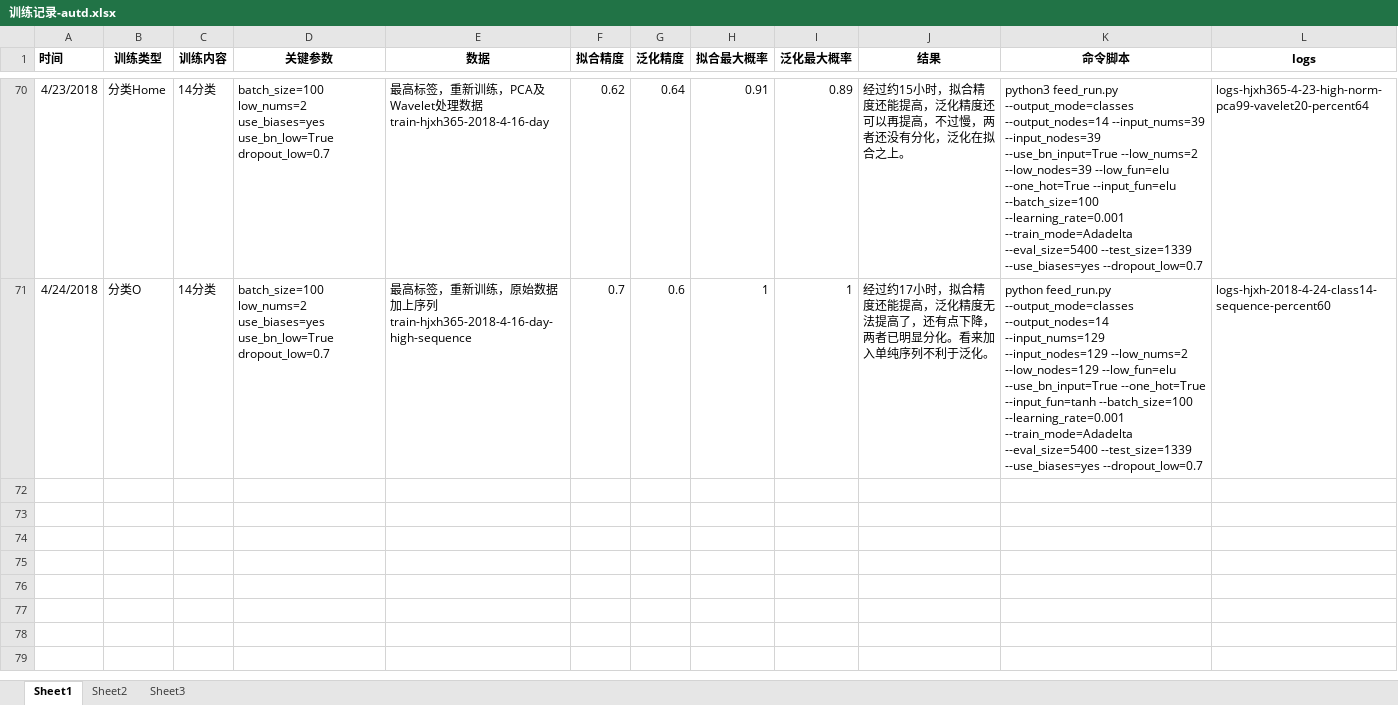
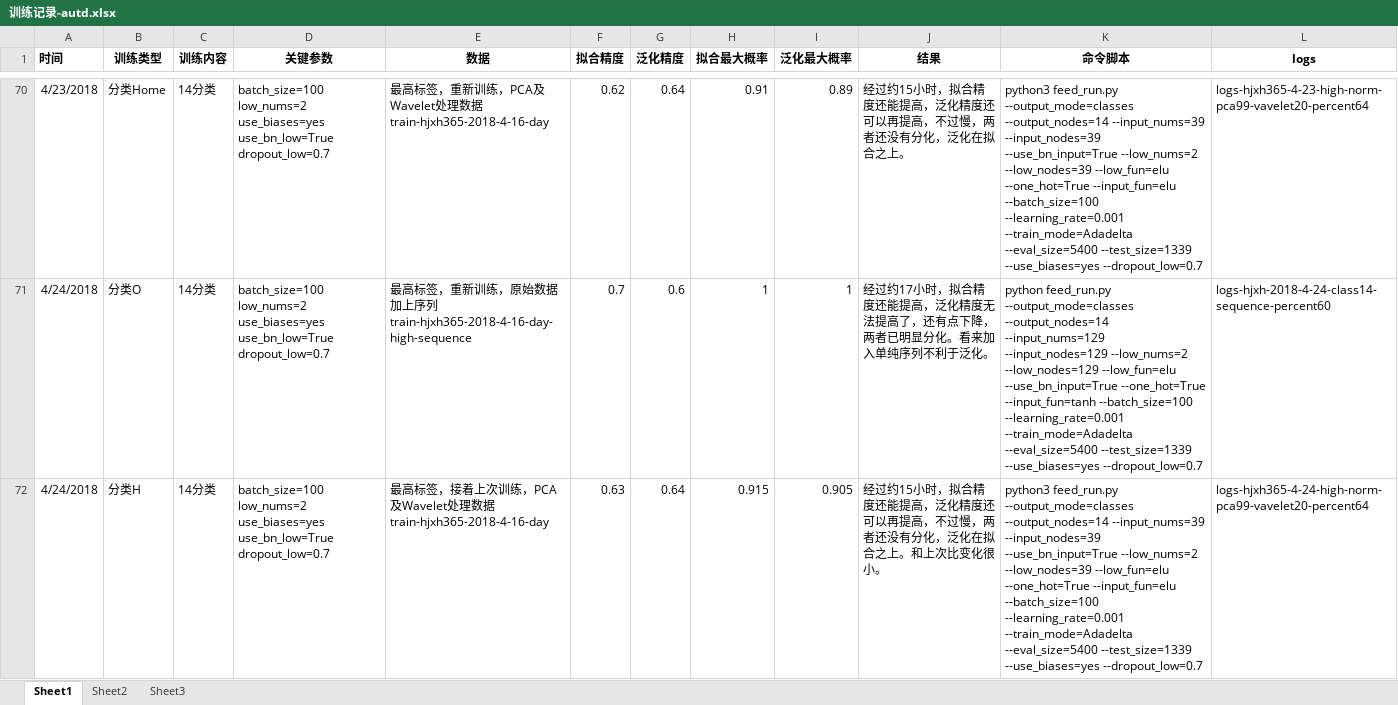
Before and after one commit to freebirdweij/MyGoldAnalyse, an Excel workbook: analyse/训练记录-autd.xlsx, sheet Sheet1, drawn as a sheet; only a part is shown, gaps mark what is left out; values as stored, in another font and other column widths than the file's, no borders; the diff names each change by its address in the sheet, - before the commit and + after, or states it on an @@ line.

Commit message:
Update training records.

```diff
--- a/analyse/训练记录-autd.xlsx (sheet Sheet1)
+++ b/analyse/训练记录-autd.xlsx (sheet Sheet1)
+row 72: 4/24/2018 | 分类H | 14分类 | batch_size=100 low_nums=2 use_biases=yes use_bn_low=True dropout_low=0.7 | 最高标签，接着上次训练，PCA及Wavelet处理数据train-hjxh365-2018-4-16-day | 0.63 | 0.64 | 0.915 | 0.905 | 经过约15小时，拟合精度还能提高，泛化精度还可以再提高，不过慢，两者还没有分化，泛化在拟合之上。和上次比变化很小。 | python3 feed_run.py --output_mode=classes --output_nodes=14 --input_nums=39 --input_nodes=39 --use_bn_input=True --low_nums=2 --low_nodes=39 --low_fun=elu --one_hot=True --input_fun=elu --batch_size=100 --learning_rate=0.001 --train_mode=Adadelta --eval_size=5400 --test_size=1339 --use_biases=yes --dropout_low=0.7 | logs-hjxh365-4-24-high-norm-pca99-vavelet20-percent64
```
